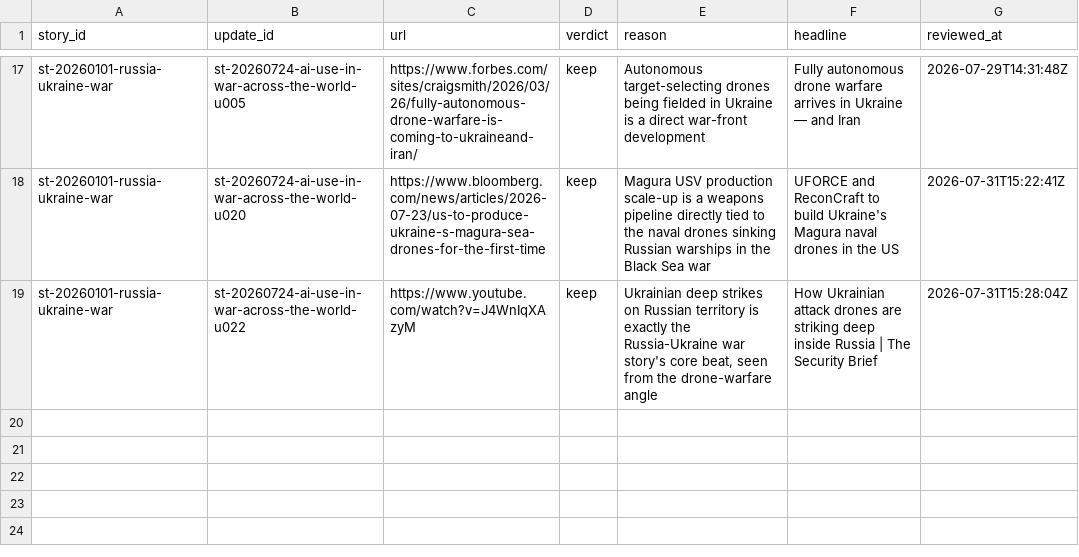
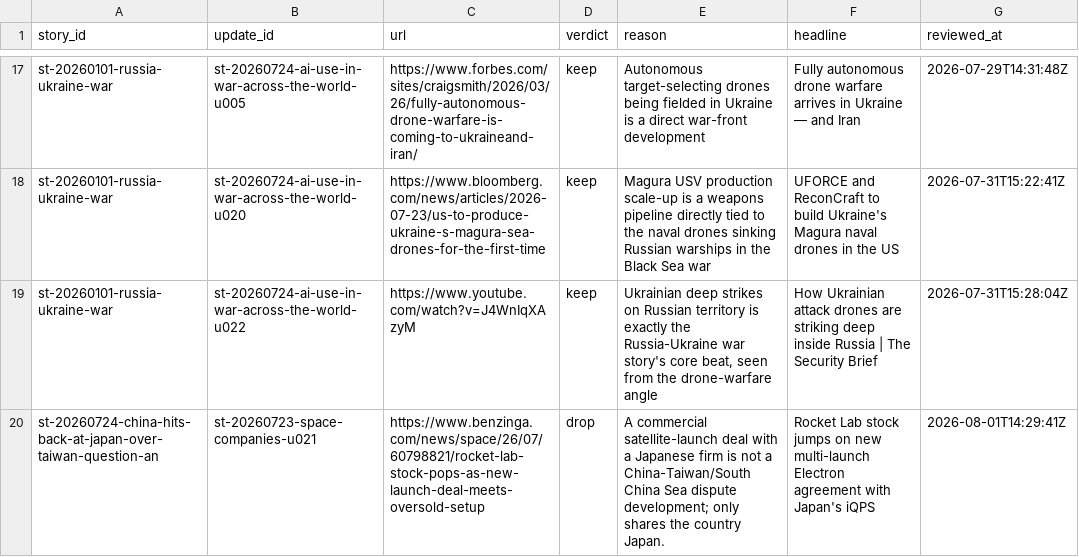
Before and after one commit to chiragr5241/Geopolitics, a CSV file: data/crosslink_review.csv, drawn as a sheet; only a part is shown, gaps mark what is left out; the diff names each change by its address in the sheet, - before the commit and + after, or states it on an @@ line.

Commit message:
data: story tracker refresh 2026-08-01

```diff
--- a/data/crosslink_review.csv
+++ b/data/crosslink_review.csv
+row 20: st-20260724-china-hits-back-at-japan-over-taiwan-question-an | st-20260723-space-companies-u021 | https://www.benzinga.com/news/space/26/07/60798821/rocket-lab-stock-pops-as-new-launch-deal-meets-oversold-setup | drop | A commercial satellite-launch deal with a Japanese firm is not a China-Taiwan/South China Sea dispute development; only shares the country Japan. | Rocket Lab stock jumps on new multi-launch Electron agreement with Japan's iQPS | 2026-08-01T14:29:41Z
```
Also changed, not shown: data/sources.csv, 4 other files.
